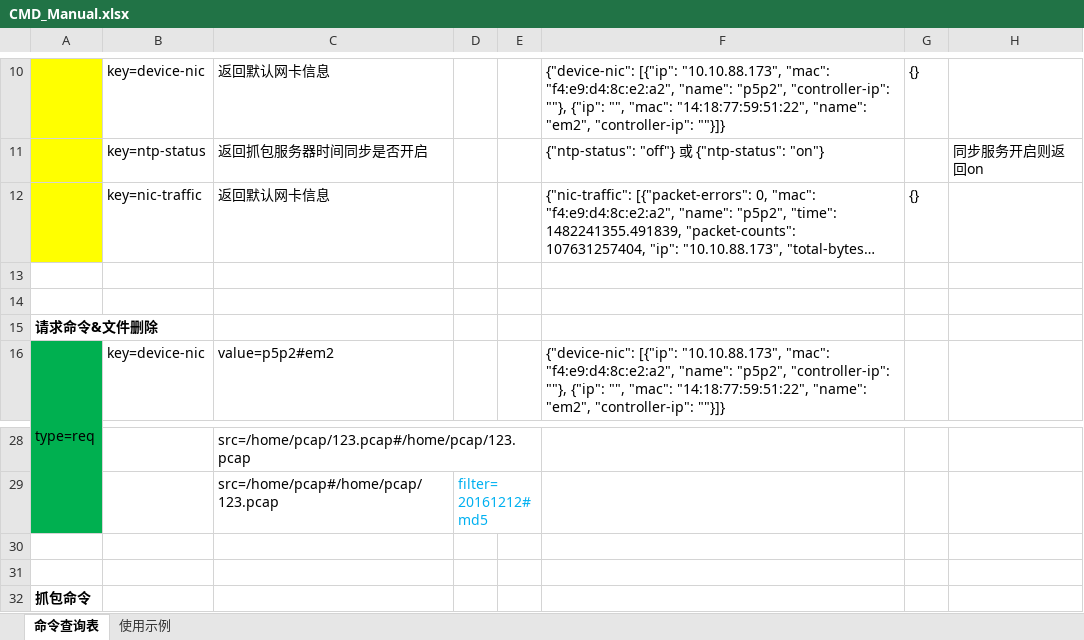
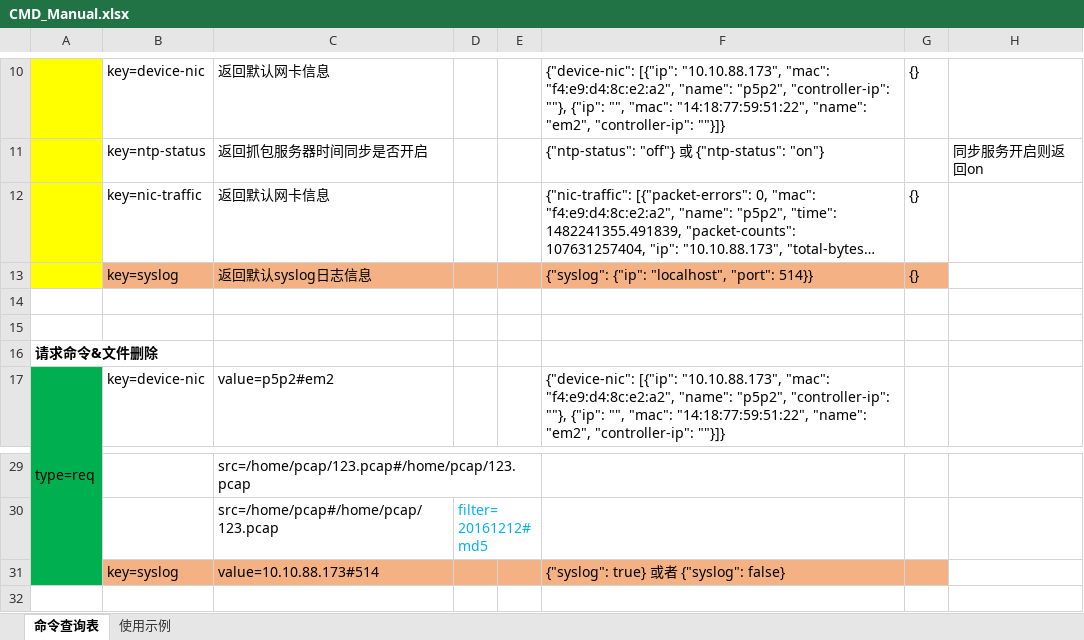
Before and after one commit to githublefantian/GPAgent, an Excel workbook: UserManual/CMD_Manual.xlsx, sheet 命令查询表, drawn as a sheet; only a part is shown, gaps mark what is left out; the shorter side is filled out with more unchanged rows; long unchanged cells end in …; values as stored, in another font and other column widths than the file's, no borders; the diff names each change by its address in the sheet, - before the commit and + after, or states it on an @@ line.

Commit message:
fix bug: syslog

```diff
--- a/UserManual/CMD_Manual.xlsx (sheet 命令查询表)
+++ b/UserManual/CMD_Manual.xlsx (sheet 命令查询表)
+row 13:  | key=syslog | 返回默认syslog日志信息 |  |  | {"syslog": {"ip": "localhost", "port": 514}} | {}
+row 31:  | key=syslog | value=10.10.88.173#514 |  |  | {"syslog": true} 或者 {"syslog": false}
```
Also changed, not shown: sheet 使用示例, 3 other files.
